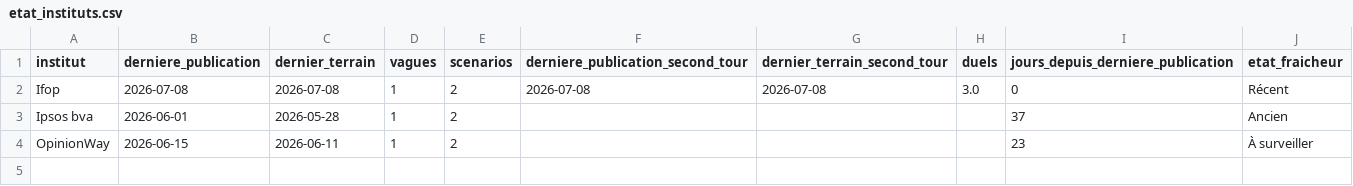
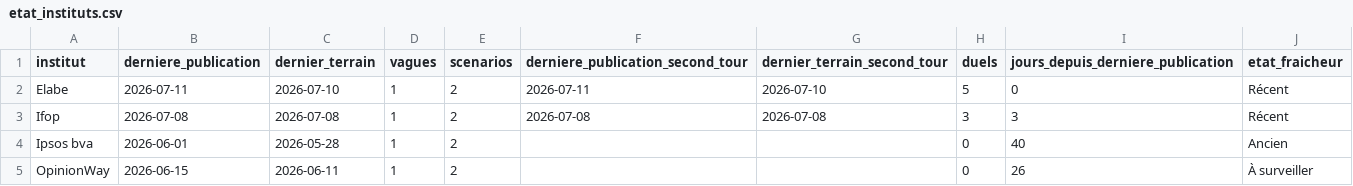
Before and after one commit to klemau84/presidentielle-2027, a CSV file: etat_instituts.csv, drawn as a sheet.

```diff
--- a/etat_instituts.csv
+++ b/etat_instituts.csv
@@ -1,4 +1,5 @@
 institut,derniere_publication,dernier_terrain,vagues,scenarios,derniere_publication_second_tour,dernier_terrain_second_tour,duels,jours_depuis_derniere_publication,etat_fraicheur
-Ifop,2026-07-08,2026-07-08,1,2,2026-07-08,2026-07-08,3.0,0,Récent
-Ipsos bva,2026-06-01,2026-05-28,1,2,,,,37,Ancien
-OpinionWay,2026-06-15,2026-06-11,1,2,,,,23,À surveiller
+Elabe,2026-07-11,2026-07-10,1,2,2026-07-11,2026-07-10,5,0,Récent
+Ifop,2026-07-08,2026-07-08,1,2,2026-07-08,2026-07-08,3,3,Récent
+Ipsos bva,2026-06-01,2026-05-28,1,2,,,0,40,Ancien
+OpinionWay,2026-06-15,2026-06-11,1,2,,,0,26,À surveiller
```
Also changed, not shown: changelog.csv, etat_donnees.csv, 11 other files.
